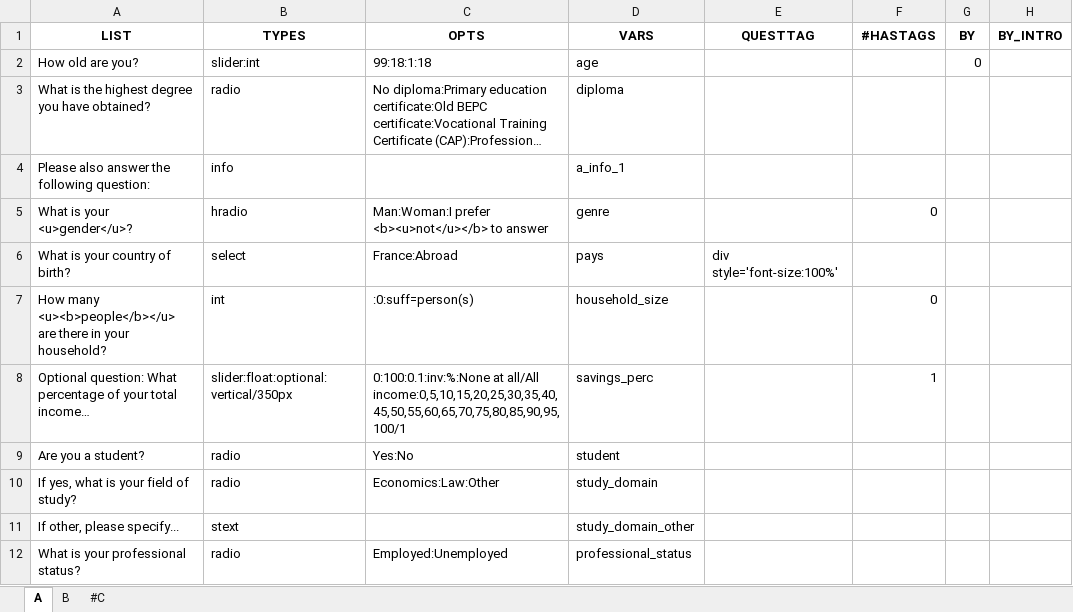
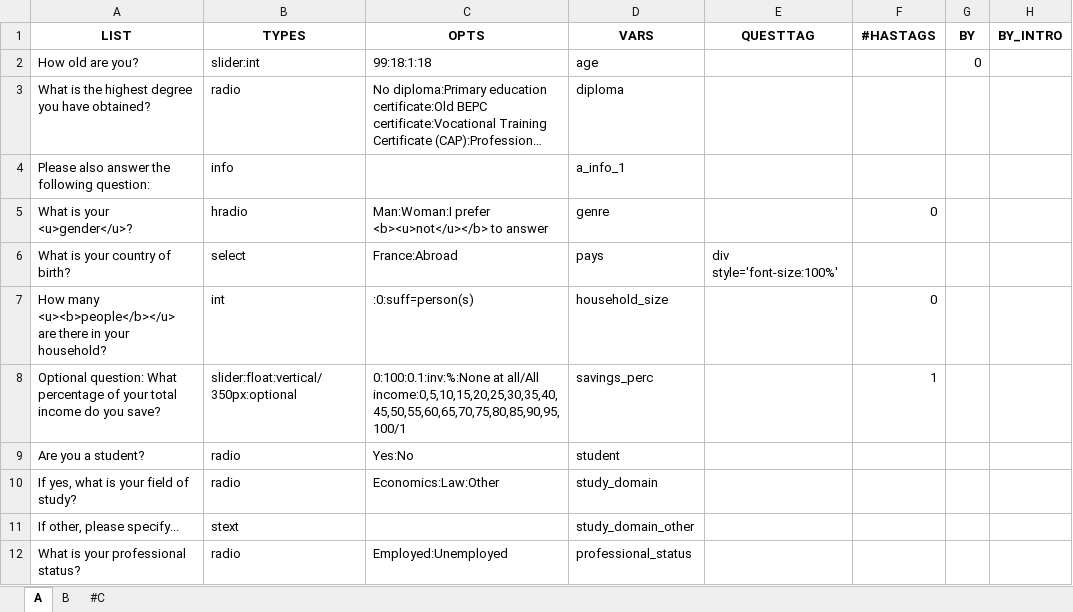
Before and after one commit to mxmfrlv/leepquest_otree, an Excel workbook: leepquest/leepquest.xlsx, sheet A, drawn as a sheet; only a part is shown; long unchanged cells end in …; values as stored, in another font and other column widths than the file's, no borders; the diff names each change by its address in the sheet, - before the commit and + after, or states it on an @@ line.

Commit message:
updating leepquest.xlsx

```diff
--- a/leepquest/leepquest.xlsx (sheet A)
+++ b/leepquest/leepquest.xlsx (sheet A)
-A8 (LIST): …your total income…
+A8 (LIST): …your total income do you save?
-B8 (TYPES): slider:float:optional:vertical/350px
+B8 (TYPES): slider:float:vertical/350px:optional
```
